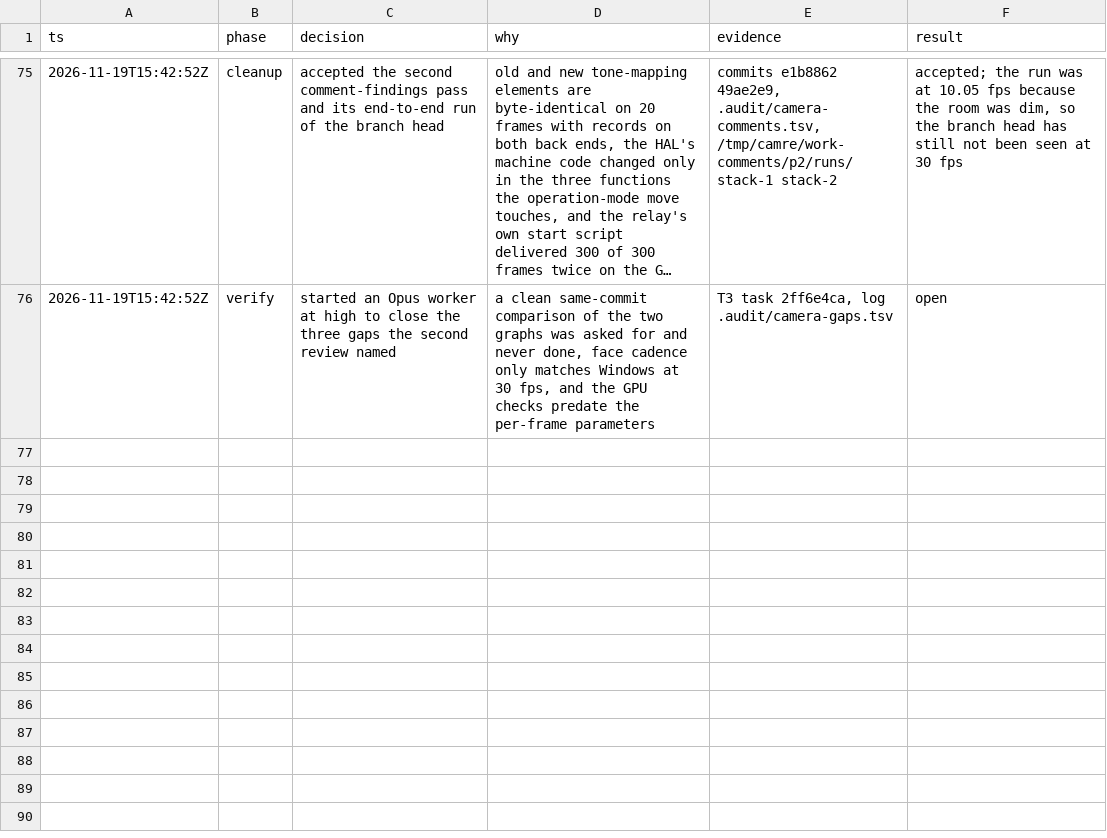
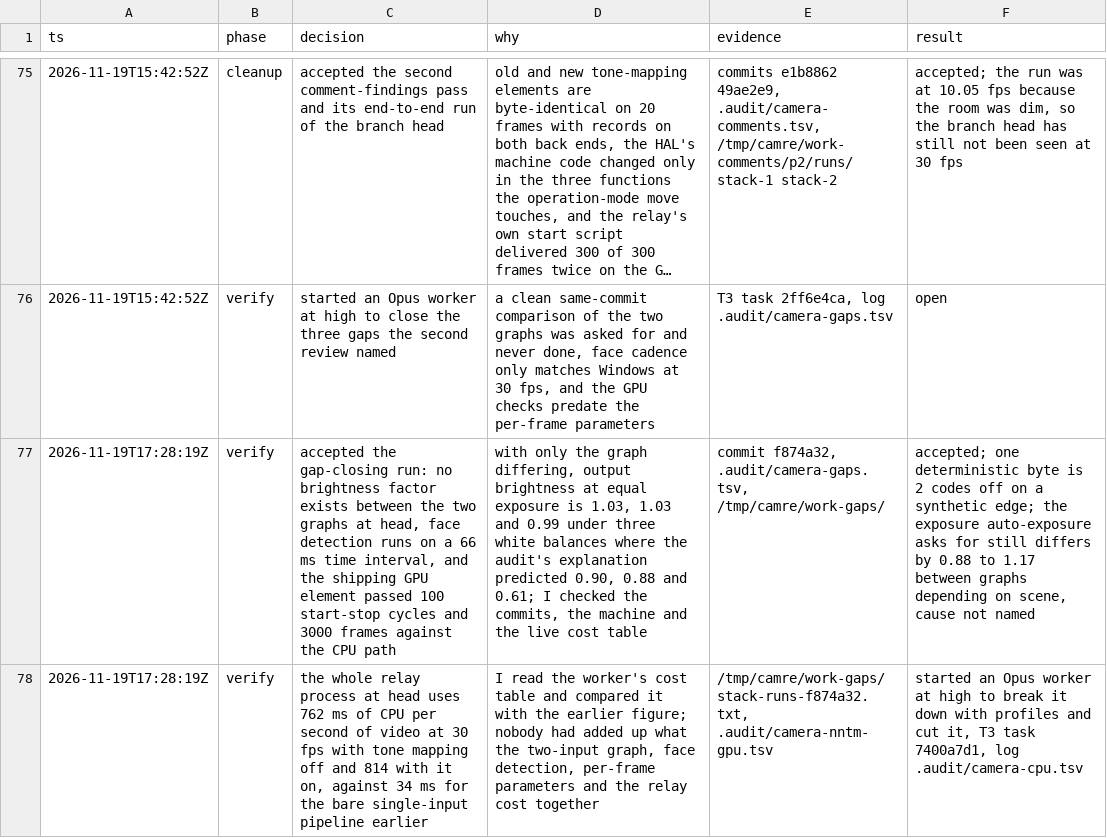
Before and after one commit to Dreaming-Codes/nixos, a TSV file: .audit/camera-quality.tsv, drawn as a sheet; only a part is shown, gaps mark what is left out; long unchanged cells end in …; the diff names each change by its address in the sheet, - before the commit and + after, or states it on an @@ line.

```diff
--- a/.audit/camera-quality.tsv
+++ b/.audit/camera-quality.tsv
+row 77: 2026-11-19T17:28:19Z | verify | accepted the gap-closing run: no brightness factor exists between the two graphs at head, face detection runs on a 66 ms time interval, and the shipping GPU element passed 100 start-stop cycles and 3000 frames against the CPU path | with only the graph differing, output brightness at equal exposure is 1.03, 1.03 and 0.99 under three white balances where the audit's explanation predicted 0.90, 0.88 and 0.61; I checked the commits, the machine and the live cost table | commit f874a32, .audit/camera-gaps.tsv, /tmp/camre/work-gaps/ | accepted; one deterministic byte is 2 codes off on a synthetic edge; the exposure auto-exposure asks for still differs by 0.88 to 1.17 between graphs depending on scene, cause not named
+row 78: 2026-11-19T17:28:19Z | verify | the whole relay process at head uses 762 ms of CPU per second of video at 30 fps with tone mapping off and 814 with it on, against 34 ms for the bare single-input pipeline earlier | I read the worker's cost table and compared it with the earlier figure; nobody had added up what the two-input graph, face detection, per-frame parameters and the relay cost together | /tmp/camre/work-gaps/stack-runs-f874a32.txt, .audit/camera-nntm-gpu.tsv | started an Opus worker at high to break it down with profiles and cut it, T3 task 7400a7d1, log .audit/camera-cpu.tsv
```
